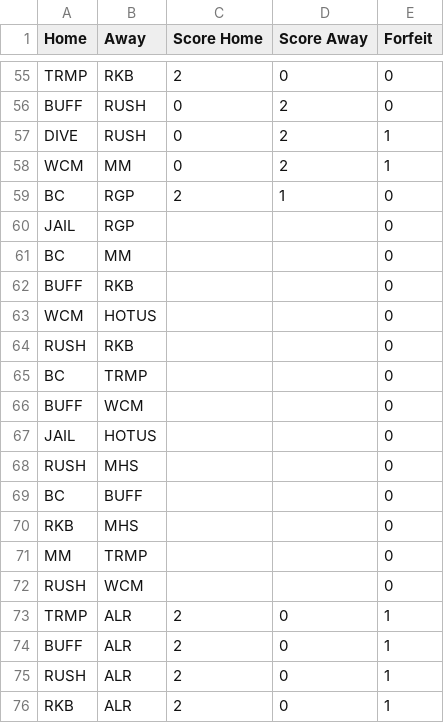
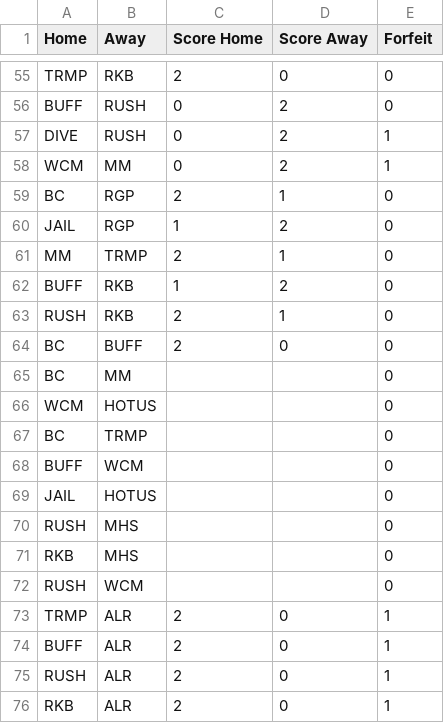
Before and after one commit to Will-McBurney/NGSSimulator, a CSV file: data/schedules/Schedules - BE.csv, drawn as a sheet; only a part is shown, gaps mark what is left out.

Commit message:
data update
data update

```diff
--- a/data/schedules/Schedules - BE.csv
+++ b/data/schedules/Schedules - BE.csv
@@ -59,7 +59,9 @@ WCM,MM,0,2,1
 BC,RGP,2,1,0
-JAIL,RGP,,,0
+JAIL,RGP,1,2,0
+MM,TRMP,2,1,0
+BUFF,RKB,1,2,0
+RUSH,RKB,2,1,0
+BC,BUFF,2,0,0
 BC,MM,,,0
-BUFF,RKB,,,0
 WCM,HOTUS,,,0
-RUSH,RKB,,,0
 BC,TRMP,,,0
@@ -68,5 +70,3 @@ JAIL,HOTUS,,,0
 RUSH,MHS,,,0
-BC,BUFF,,,0
 RKB,MHS,,,0
-MM,TRMP,,,0
 RUSH,WCM,,,0
```
Also changed, not shown: data/schedules/Schedules - BW.csv, data/schedules/Schedules - CE.csv, 5 other files.
